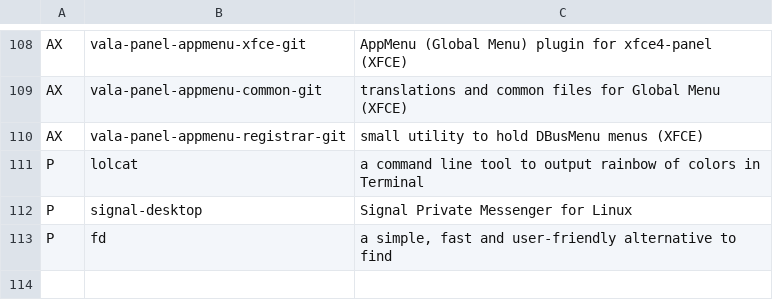
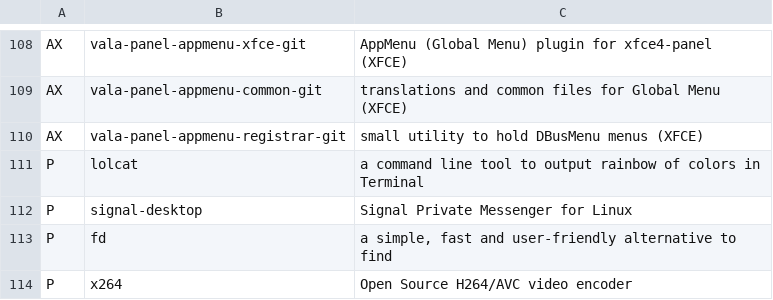
Before and after one commit to elkrien/EALIPS, a CSV file: packages.csv, drawn as a sheet; only a part is shown, gaps mark what is left out.

Commit message:
update packages

```diff
--- a/packages.csv
+++ b/packages.csv
@@ -113 +113,2 @@ P,signal-desktop,"Signal Private Messenger for Linux"
 P,fd,"a simple, fast and user-friendly alternative to find"
+P,x264,"Open Source H264/AVC video encoder"
```
